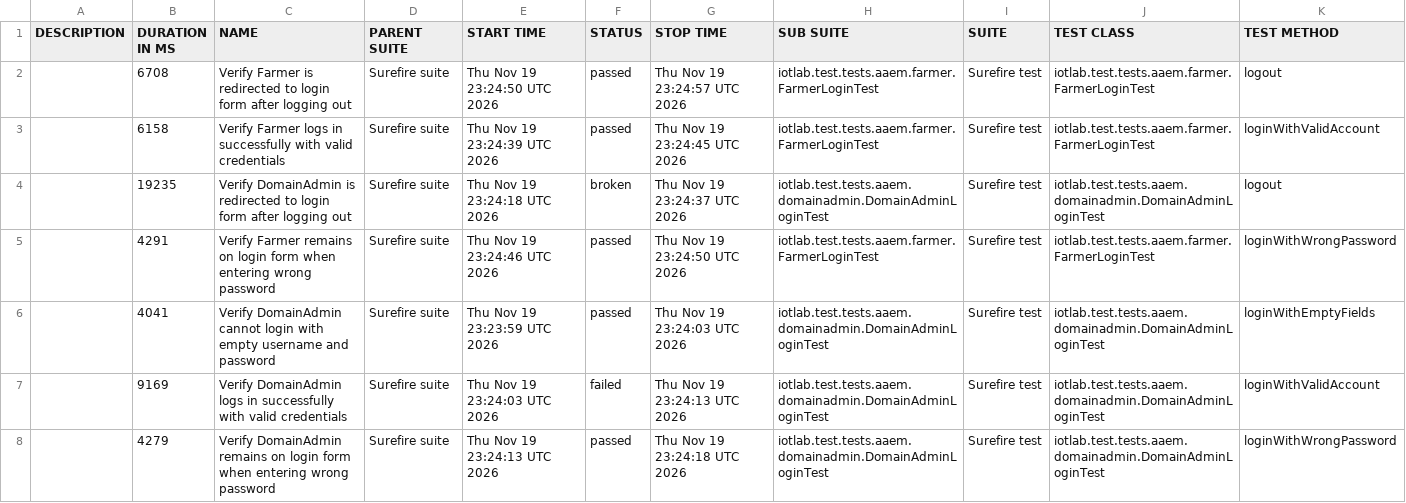
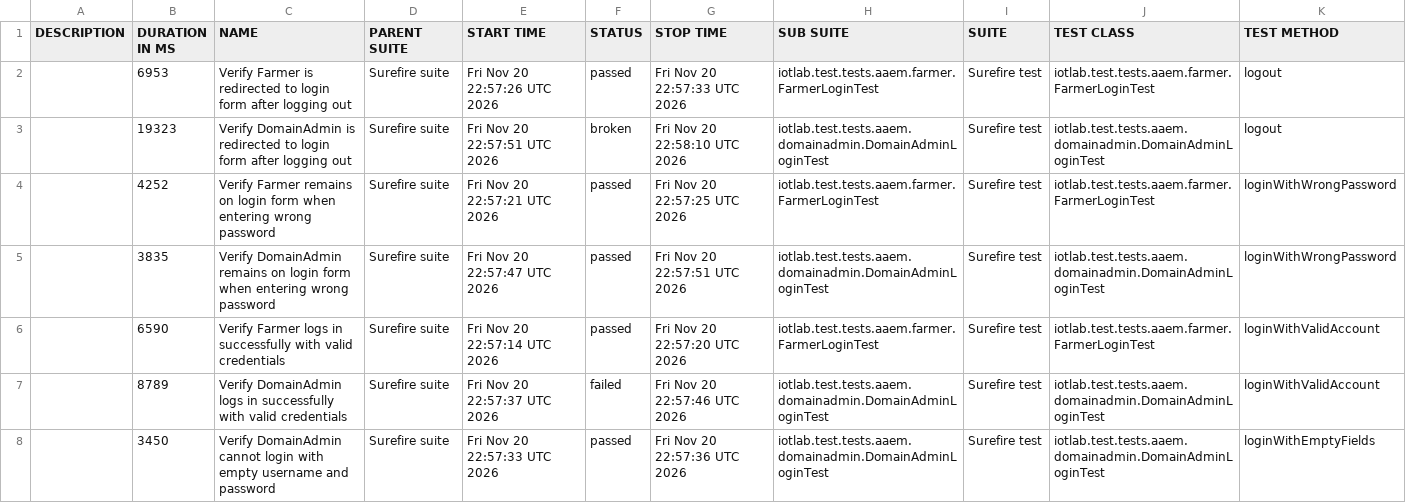
Before and after one commit to forgotmenet/Iotlab-Automation-Test, a CSV file: data/suites.csv, drawn as a sheet.

```diff
--- a/data/suites.csv
+++ b/data/suites.csv
@@ -1,8 +1,8 @@
 "DESCRIPTION","DURATION IN MS","NAME","PARENT SUITE","START TIME","STATUS","STOP TIME","SUB SUITE","SUITE","TEST CLASS","TEST METHOD"
-"","6708","Verify Farmer is redirected to login form after logging out","Surefire suite","Thu Nov 19 23:24:50 UTC 2026","passed","Thu Nov 19 23:24:57 UTC 2026","iotlab.test.tests.aaem.farmer.FarmerLoginTest","Surefire test","iotlab.test.tests.aaem.farmer.FarmerLoginTest","logout"
-"","6158","Verify Farmer logs in successfully with valid credentials","Surefire suite","Thu Nov 19 23:24:39 UTC 2026","passed","Thu Nov 19 23:24:45 UTC 2026","iotlab.test.tests.aaem.farmer.FarmerLoginTest","Surefire test","iotlab.test.tests.aaem.farmer.FarmerLoginTest","loginWithValidAccount"
-"","19235","Verify DomainAdmin is redirected to login form after logging out","Surefire suite","Thu Nov 19 23:24:18 UTC 2026","broken","Thu Nov 19 23:24:37 UTC 2026","iotlab.test.tests.aaem.domainadmin.DomainAdminLoginTest","Surefire test","iotlab.test.tests.aaem.domainadmin.DomainAdminLoginTest","logout"
-"","4291","Verify Farmer remains on login form when entering wrong password","Surefire suite","Thu Nov 19 23:24:46 UTC 2026","passed","Thu Nov 19 23:24:50 UTC 2026","iotlab.test.tests.aaem.farmer.FarmerLoginTest","Surefire test","iotlab.test.tests.aaem.farmer.FarmerLoginTest","loginWithWrongPassword"
-"","4041","Verify DomainAdmin cannot login with empty username and password","Surefire suite","Thu Nov 19 23:23:59 UTC 2026","passed","Thu Nov 19 23:24:03 UTC 2026","iotlab.test.tests.aaem.domainadmin.DomainAdminLoginTest","Surefire test","iotlab.test.tests.aaem.domainadmin.DomainAdminLoginTest","loginWithEmptyFields"
-"","9169","Verify DomainAdmin logs in successfully with valid credentials","Surefire suite","Thu Nov 19 23:24:03 UTC 2026","failed","Thu Nov 19 23:24:13 UTC 2026","iotlab.test.tests.aaem.domainadmin.DomainAdminLoginTest","Surefire test","iotlab.test.tests.aaem.domainadmin.DomainAdminLoginTest","loginWithValidAccount"
-"","4279","Verify DomainAdmin remains on login form when entering wrong password","Surefire suite","Thu Nov 19 23:24:13 UTC 2026","passed","Thu Nov 19 23:24:18 UTC 2026","iotlab.test.tests.aaem.domainadmin.DomainAdminLoginTest","Surefire test","iotlab.test.tests.aaem.domainadmin.DomainAdminLoginTest","loginWithWrongPassword"
+"","6953","Verify Farmer is redirected to login form after logging out","Surefire suite","Fri Nov 20 22:57:26 UTC 2026","passed","Fri Nov 20 22:57:33 UTC 2026","iotlab.test.tests.aaem.farmer.FarmerLoginTest","Surefire test","iotlab.test.tests.aaem.farmer.FarmerLoginTest","logout"
+"","19323","Verify DomainAdmin is redirected to login form after logging out","Surefire suite","Fri Nov 20 22:57:51 UTC 2026","broken","Fri Nov 20 22:58:10 UTC 2026","iotlab.test.tests.aaem.domainadmin.DomainAdminLoginTest","Surefire test","iotlab.test.tests.aaem.domainadmin.DomainAdminLoginTest","logout"
+"","4252","Verify Farmer remains on login form when entering wrong password","Surefire suite","Fri Nov 20 22:57:21 UTC 2026","passed","Fri Nov 20 22:57:25 UTC 2026","iotlab.test.tests.aaem.farmer.FarmerLoginTest","Surefire test","iotlab.test.tests.aaem.farmer.FarmerLoginTest","loginWithWrongPassword"
+"","3835","Verify DomainAdmin remains on login form when entering wrong password","Surefire suite","Fri Nov 20 22:57:47 UTC 2026","passed","Fri Nov 20 22:57:51 UTC 2026","iotlab.test.tests.aaem.domainadmin.DomainAdminLoginTest","Surefire test","iotlab.test.tests.aaem.domainadmin.DomainAdminLoginTest","loginWithWrongPassword"
+"","6590","Verify Farmer logs in successfully with valid credentials","Surefire suite","Fri Nov 20 22:57:14 UTC 2026","passed","Fri Nov 20 22:57:20 UTC 2026","iotlab.test.tests.aaem.farmer.FarmerLoginTest","Surefire test","iotlab.test.tests.aaem.farmer.FarmerLoginTest","loginWithValidAccount"
+"","8789","Verify DomainAdmin logs in successfully with valid credentials","Surefire suite","Fri Nov 20 22:57:37 UTC 2026","failed","Fri Nov 20 22:57:46 UTC 2026","iotlab.test.tests.aaem.domainadmin.DomainAdminLoginTest","Surefire test","iotlab.test.tests.aaem.domainadmin.DomainAdminLoginTest","loginWithValidAccount"
+"","3450","Verify DomainAdmin cannot login with empty username and password","Surefire suite","Fri Nov 20 22:57:33 UTC 2026","passed","Fri Nov 20 22:57:36 UTC 2026","iotlab.test.tests.aaem.domainadmin.DomainAdminLoginTest","Surefire test","iotlab.test.tests.aaem.domainadmin.DomainAdminLoginTest","loginWithEmptyFields"
```
Also changed, not shown: 33 other files.
